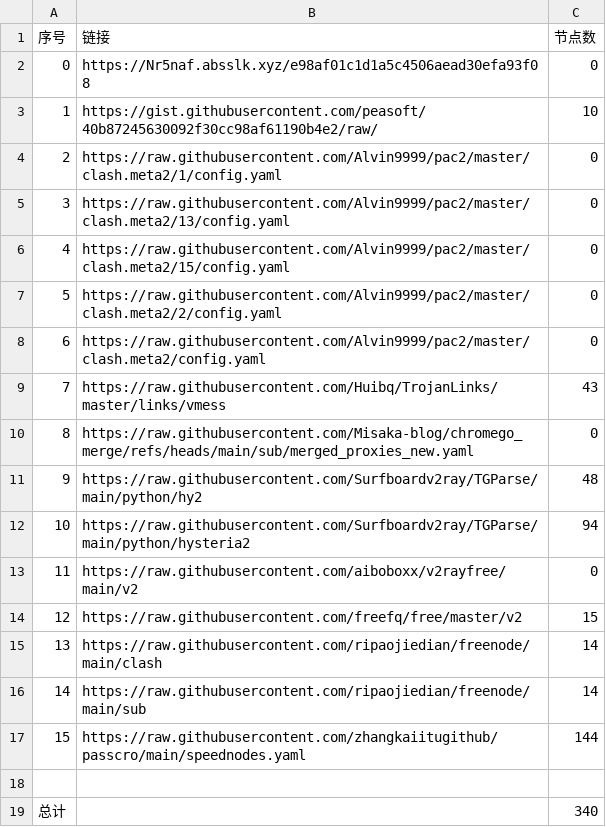
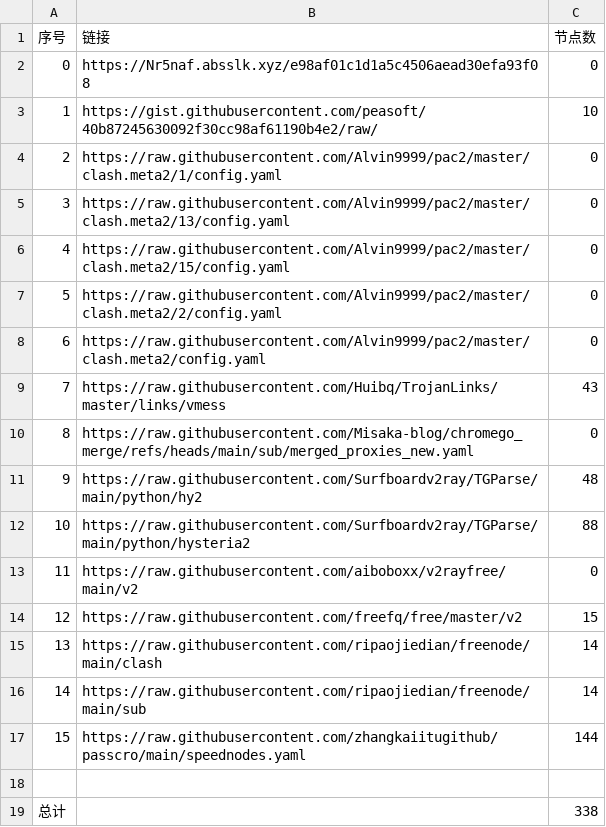
Before and after one commit to liuhtt/liuNoMoreWalls, a CSV file: list_result.csv, drawn as a sheet.

```diff
--- a/list_result.csv
+++ b/list_result.csv
@@ -11,3 +11,3 @@
 9,https://raw.githubusercontent.com/Surfboardv2ray/TGParse/main/python/hy2,48
-10,https://raw.githubusercontent.com/Surfboardv2ray/TGParse/main/python/hysteria2,94
+10,https://raw.githubusercontent.com/Surfboardv2ray/TGParse/main/python/hysteria2,88
 11,https://raw.githubusercontent.com/aiboboxx/v2rayfree/main/v2,0
@@ -18,2 +18,2 @@
 
-总计,,340
+总计,,338
```
Also changed, not shown: 6 other files.
